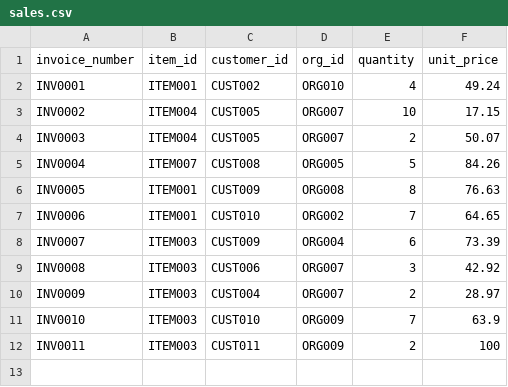
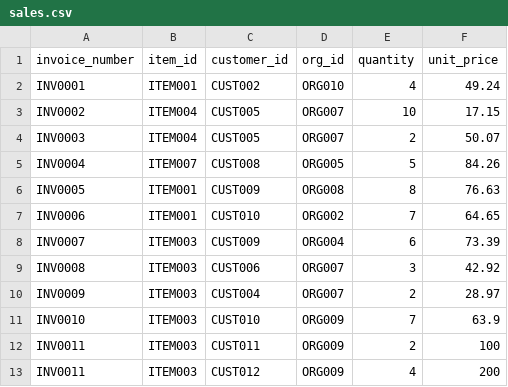
Before and after one commit to mails4anubhav/FabricWorkSpace, a CSV file: sales.csv, drawn as a sheet.

```diff
--- a/sales.csv
+++ b/sales.csv
@@ -12 +12,2 @@ INV0010,ITEM003,CUST010,ORG009,7,63.9
 INV0011,ITEM003,CUST011,ORG009,2,100
+INV0011,ITEM003,CUST012,ORG009,4,200
```
Also changed, not shown: customers.csv.
